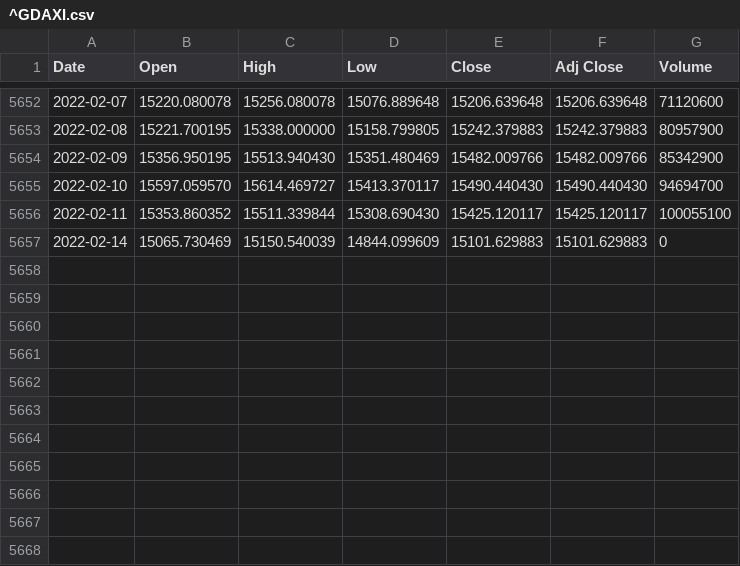
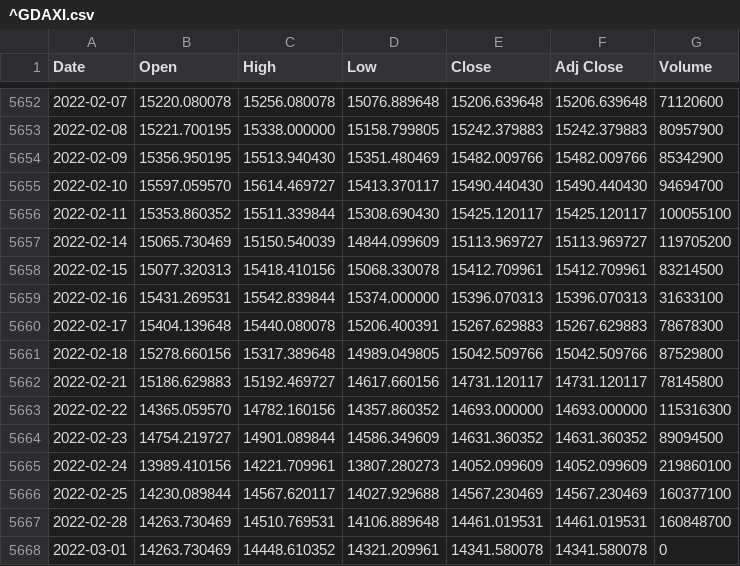
Before and after one commit to loelschlaeger/fHMM, a CSV file: vignettes/^GDAXI.csv, drawn as a sheet; only a part is shown, gaps mark what is left out.

Commit message:
Updated vignettes.

```diff
--- a/vignettes/^GDAXI.csv
+++ b/vignettes/^GDAXI.csv
@@ -5656,2 +5656,13 @@ Date,Open,High,Low,Close,Adj Close,Volume
 2022-02-11,15353.860352,15511.339844,15308.690430,15425.120117,15425.120117,100055100
-2022-02-14,15065.730469,15150.540039,14844.099609,15101.629883,15101.629883,0
+2022-02-14,15065.730469,15150.540039,14844.099609,15113.969727,15113.969727,119705200
+2022-02-15,15077.320313,15418.410156,15068.330078,15412.709961,15412.709961,83214500
+2022-02-16,15431.269531,15542.839844,15374.000000,15396.070313,15396.070313,31633100
+2022-02-17,15404.139648,15440.080078,15206.400391,15267.629883,15267.629883,78678300
+2022-02-18,15278.660156,15317.389648,14989.049805,15042.509766,15042.509766,87529800
+2022-02-21,15186.629883,15192.469727,14617.660156,14731.120117,14731.120117,78145800
+2022-02-22,14365.059570,14782.160156,14357.860352,14693.000000,14693.000000,115316300
+2022-02-23,14754.219727,14901.089844,14586.349609,14631.360352,14631.360352,89094500
+2022-02-24,13989.410156,14221.709961,13807.280273,14052.099609,14052.099609,219860100
+2022-02-25,14230.089844,14567.620117,14027.929688,14567.230469,14567.230469,160377100
+2022-02-28,14263.730469,14510.769531,14106.889648,14461.019531,14461.019531,160848700
+2022-03-01,14263.730469,14448.610352,14321.209961,14341.580078,14341.580078,0
```
Also changed, not shown: 11 other files.
